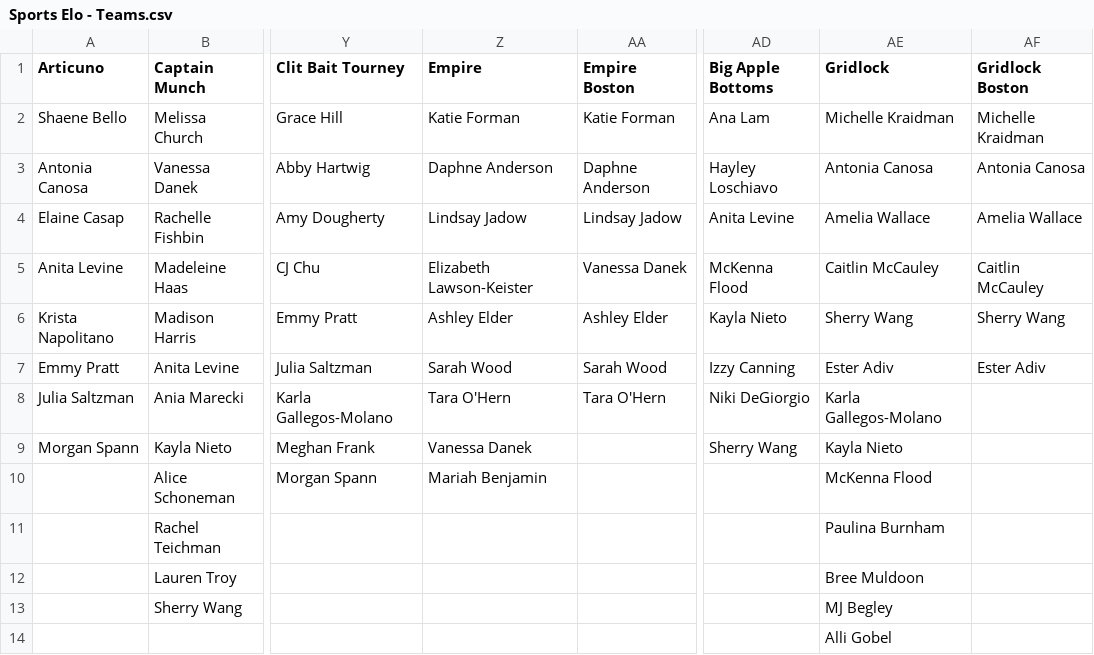
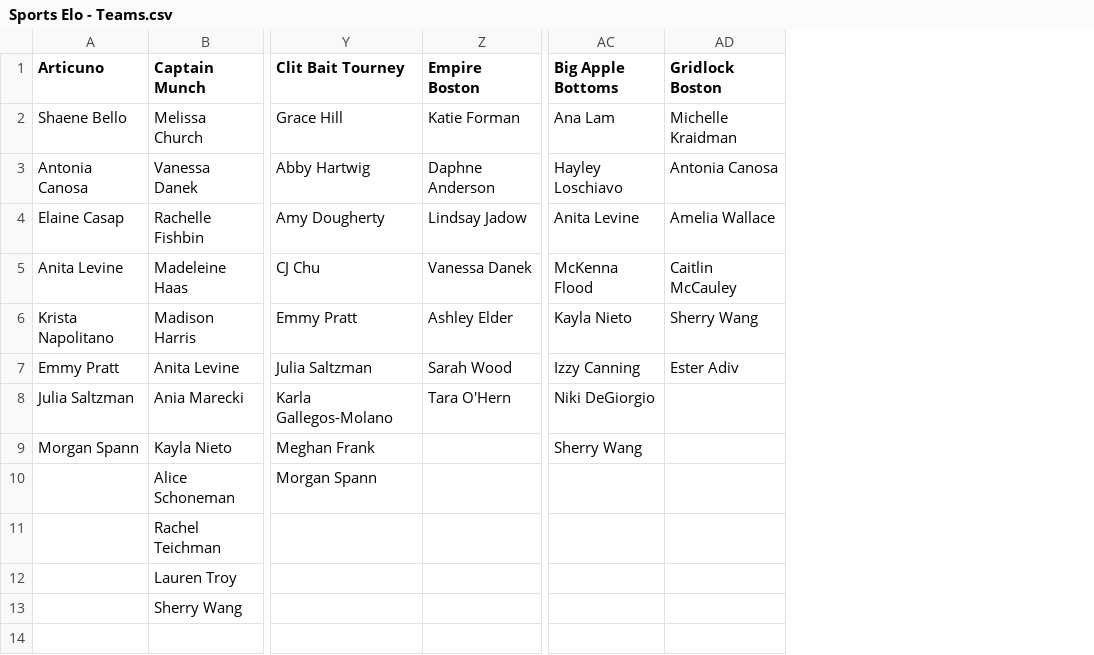
Before and after one commit to SamPease/BARSElo, a CSV file: data/Sports Elo - Teams.csv, drawn as a sheet; only a part is shown, gaps mark what is left out; the diff names each change by its address in the sheet, - before the commit and + after, or states it on an @@ line.

```diff
--- a/data/Sports Elo - Teams.csv
+++ b/data/Sports Elo - Teams.csv
-column Z (Empire), rows 2-10: Katie Forman | Daphne Anderson | Lindsay Jadow | Elizabeth Lawson-Keister | Ashley Elder | Sarah Wood | Tara O'Hern | Vanessa Danek | Mariah Benjamin
-column AE (Gridlock), rows 2-14: Michelle Kraidman | Antonia Canosa | Amelia Wallace | Caitlin McCauley | Sherry Wang | Ester Adiv | Karla Gallegos-Molano | Kayla Nieto | McKenna Flood | Paulina Burnham | Bree Muldoon | MJ Begley | Alli Gobel
```
Also changed, not shown: 3 other files.
